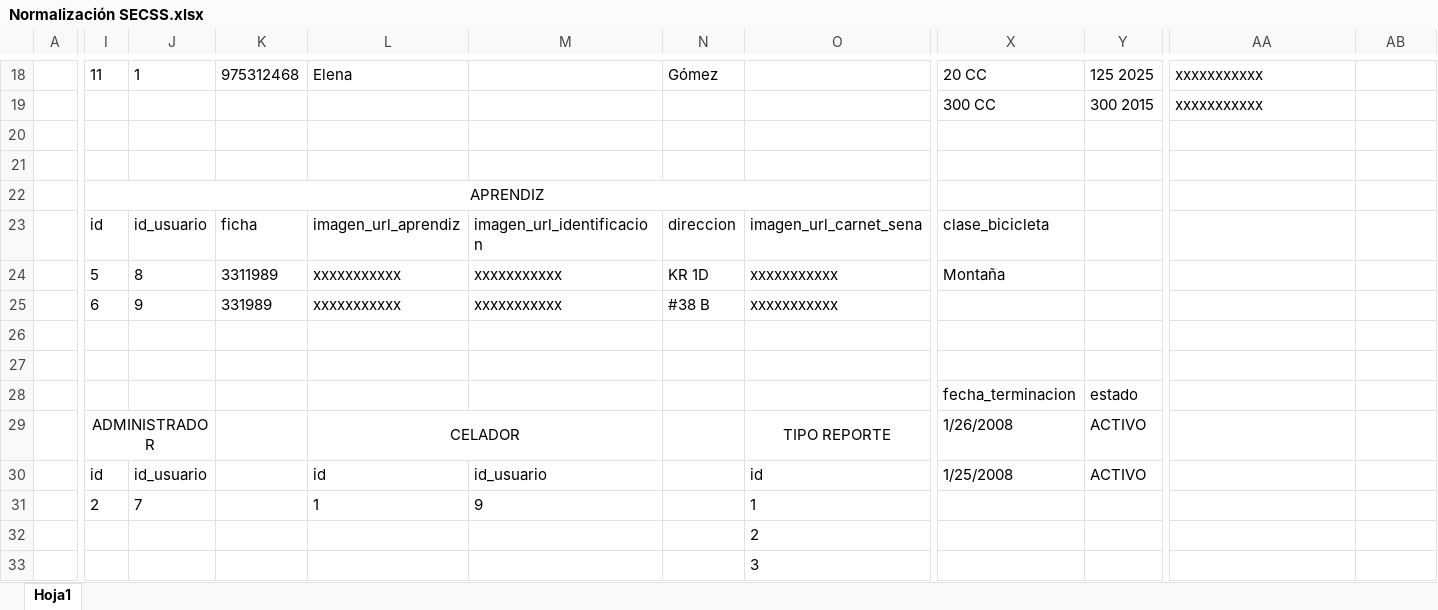
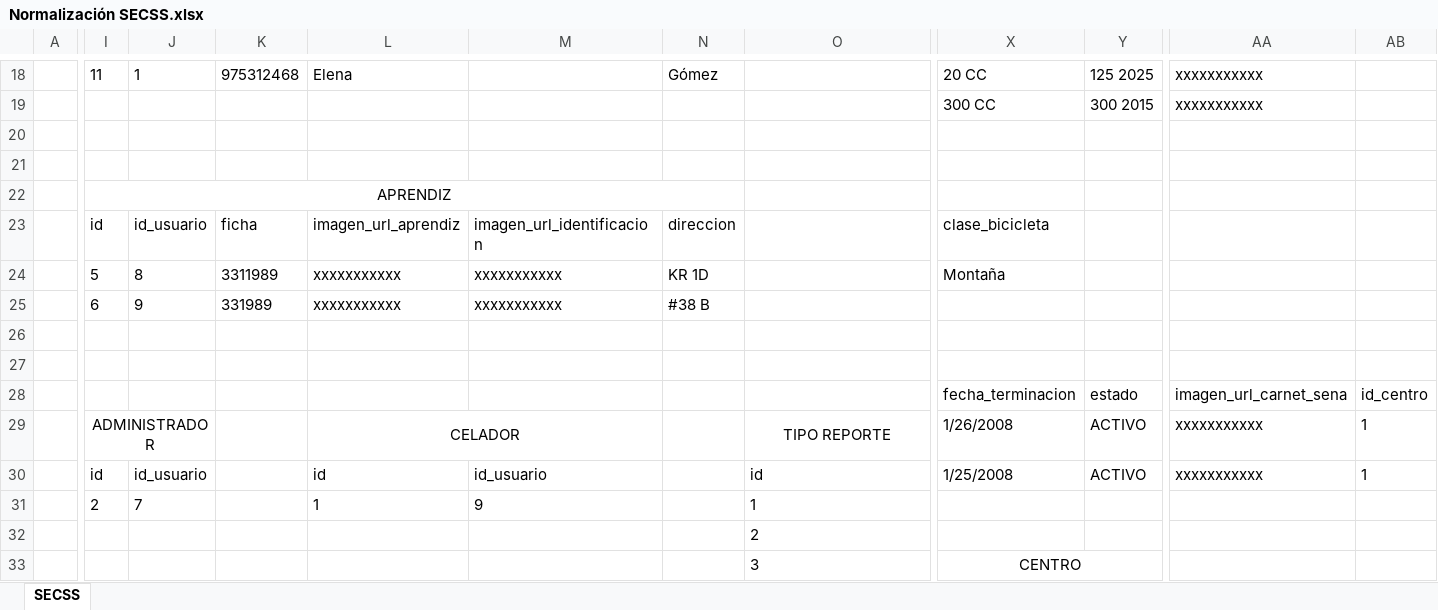
Before and after one commit to secss341-hue/Ficha-3311989-SECSS, an Excel workbook: 02-Design/database-normalization/Normalización SECSS.xlsx, sheet SECSS, drawn as a sheet; only a part is shown, gaps mark what is left out; values as stored, in another font and other column widths than the file's, no borders; table styles not drawn; the diff covers the shown part only; the diff names each change by its address in the sheet, - before the commit and + after, or states it on an @@ line.

```diff
--- a/02-Design/database-normalization/Normalización SECSS.xlsx (sheet SECSS)
+++ b/02-Design/database-normalization/Normalización SECSS.xlsx (sheet SECSS)
-sheet tab: Hoja1
+sheet tab: SECSS
-I22:O22 merged
+I22:N22 merged
-O23: imagen_url_carnet_sena
+O23: (empty)
-O24:O25: xxxxxxxxxxx
+O24:O25: (empty)
-AA28: (empty)
+AA28: imagen_url_carnet_sena
-AB28: (empty)
+AB28: id_centro
-AA29:AA30: (empty)
+AA29:AA30: xxxxxxxxxxx
-AB29:AB30: (empty)
+AB29:AB30: 1
-X33: (empty)
+X33: CENTRO
+X33:Y33 merged
```
Also changed, not shown: 22 edited cells elsewhere in this sheet, 3 other files.
